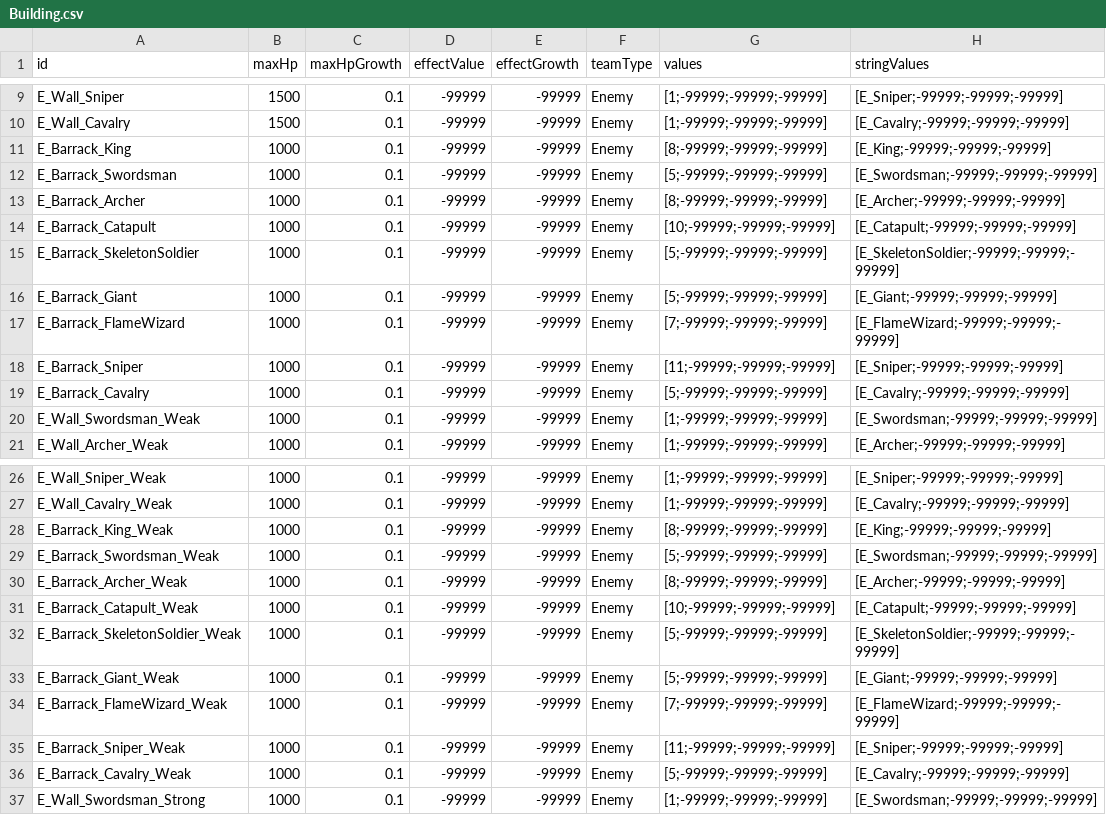
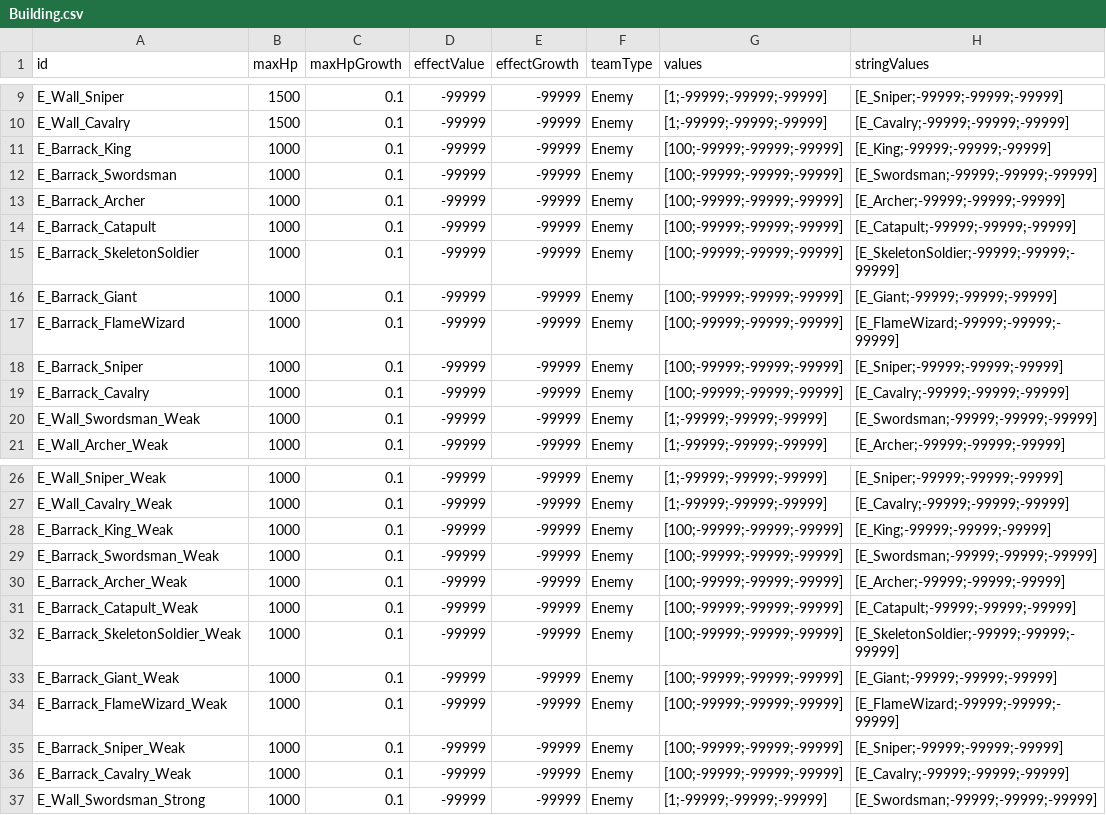
Before and after one commit to AlohaFactory-Dev/SimpleSiege, a CSV file: Assets/Coconut/Configs/Tables/Building.csv, drawn as a sheet; only a part is shown, gaps mark what is left out; the diff covers the shown part only.

```diff
--- a/Assets/Coconut/Configs/Tables/Building.csv
+++ b/Assets/Coconut/Configs/Tables/Building.csv
@@ -10,11 +10,11 @@ E_Wall_Sniper,1500,0.1,-99999,-99999,Enemy,[1;-99999;-99999;-99999],[E_Sniper;-9
 E_Wall_Cavalry,1500,0.1,-99999,-99999,Enemy,[1;-99999;-99999;-99999],[E_Cavalry;-99999;-99999;-99999]
-E_Barrack_King,1000,0.1,-99999,-99999,Enemy,[8;-99999;-99999;-99999],[E_King;-99999;-99999;-99999]
-E_Barrack_Swordsman,1000,0.1,-99999,-99999,Enemy,[5;-99999;-99999;-99999],[E_Swordsman;-99999;-99999;-99999]
-E_Barrack_Archer,1000,0.1,-99999,-99999,Enemy,[8;-99999;-99999;-99999],[E_Archer;-99999;-99999;-99999]
-E_Barrack_Catapult,1000,0.1,-99999,-99999,Enemy,[10;-99999;-99999;-99999],[E_Catapult;-99999;-99999;-99999]
-E_Barrack_SkeletonSoldier,1000,0.1,-99999,-99999,Enemy,[5;-99999;-99999;-99999],[E_SkeletonSoldier;-99999;-99999;-99999]
-E_Barrack_Giant,1000,0.1,-99999,-99999,Enemy,[5;-99999;-99999;-99999],[E_Giant;-99999;-99999;-99999]
-E_Barrack_FlameWizard,1000,0.1,-99999,-99999,Enemy,[7;-99999;-99999;-99999],[E_FlameWizard;-99999;-99999;-99999]
-E_Barrack_Sniper,1000,0.1,-99999,-99999,Enemy,[11;-99999;-99999;-99999],[E_Sniper;-99999;-99999;-99999]
-E_Barrack_Cavalry,1000,0.1,-99999,-99999,Enemy,[5;-99999;-99999;-99999],[E_Cavalry;-99999;-99999;-99999]
+E_Barrack_King,1000,0.1,-99999,-99999,Enemy,[100;-99999;-99999;-99999],[E_King;-99999;-99999;-99999]
+E_Barrack_Swordsman,1000,0.1,-99999,-99999,Enemy,[100;-99999;-99999;-99999],[E_Swordsman;-99999;-99999;-99999]
+E_Barrack_Archer,1000,0.1,-99999,-99999,Enemy,[100;-99999;-99999;-99999],[E_Archer;-99999;-99999;-99999]
+E_Barrack_Catapult,1000,0.1,-99999,-99999,Enemy,[100;-99999;-99999;-99999],[E_Catapult;-99999;-99999;-99999]
+E_Barrack_SkeletonSoldier,1000,0.1,-99999,-99999,Enemy,[100;-99999;-99999;-99999],[E_SkeletonSoldier;-99999;-99999;-99999]
+E_Barrack_Giant,1000,0.1,-99999,-99999,Enemy,[100;-99999;-99999;-99999],[E_Giant;-99999;-99999;-99999]
+E_Barrack_FlameWizard,1000,0.1,-99999,-99999,Enemy,[100;-99999;-99999;-99999],[E_FlameWizard;-99999;-99999;-99999]
+E_Barrack_Sniper,1000,0.1,-99999,-99999,Enemy,[100;-99999;-99999;-99999],[E_Sniper;-99999;-99999;-99999]
+E_Barrack_Cavalry,1000,0.1,-99999,-99999,Enemy,[100;-99999;-99999;-99999],[E_Cavalry;-99999;-99999;-99999]
 E_Wall_Swordsman_Weak,1000,0.1,-99999,-99999,Enemy,[1;-99999;-99999;-99999],[E_Swordsman;-99999;-99999;-99999]
@@ -27,11 +27,11 @@ E_Wall_Sniper_Weak,1000,0.1,-99999,-99999,Enemy,[1;-99999;-99999;-99999],[E_Snip
 E_Wall_Cavalry_Weak,1000,0.1,-99999,-99999,Enemy,[1;-99999;-99999;-99999],[E_Cavalry;-99999;-99999;-99999]
-E_Barrack_King_Weak,1000,0.1,-99999,-99999,Enemy,[8;-99999;-99999;-99999],[E_King;-99999;-99999;-99999]
-E_Barrack_Swordsman_Weak,1000,0.1,-99999,-99999,Enemy,[5;-99999;-99999;-99999],[E_Swordsman;-99999;-99999;-99999]
-E_Barrack_Archer_Weak,1000,0.1,-99999,-99999,Enemy,[8;-99999;-99999;-99999],[E_Archer;-99999;-99999;-99999]
-E_Barrack_Catapult_Weak,1000,0.1,-99999,-99999,Enemy,[10;-99999;-99999;-99999],[E_Catapult;-99999;-99999;-99999]
-E_Barrack_SkeletonSoldier_Weak,1000,0.1,-99999,-99999,Enemy,[5;-99999;-99999;-99999],[E_SkeletonSoldier;-99999;-99999;-99999]
-E_Barrack_Giant_Weak,1000,0.1,-99999,-99999,Enemy,[5;-99999;-99999;-99999],[E_Giant;-99999;-99999;-99999]
-E_Barrack_FlameWizard_Weak,1000,0.1,-99999,-99999,Enemy,[7;-99999;-99999;-99999],[E_FlameWizard;-99999;-99999;-99999]
-E_Barrack_Sniper_Weak,1000,0.1,-99999,-99999,Enemy,[11;-99999;-99999;-99999],[E_Sniper;-99999;-99999;-99999]
-E_Barrack_Cavalry_Weak,1000,0.1,-99999,-99999,Enemy,[5;-99999;-99999;-99999],[E_Cavalry;-99999;-99999;-99999]
+E_Barrack_King_Weak,1000,0.1,-99999,-99999,Enemy,[100;-99999;-99999;-99999],[E_King;-99999;-99999;-99999]
+E_Barrack_Swordsman_Weak,1000,0.1,-99999,-99999,Enemy,[100;-99999;-99999;-99999],[E_Swordsman;-99999;-99999;-99999]
+E_Barrack_Archer_Weak,1000,0.1,-99999,-99999,Enemy,[100;-99999;-99999;-99999],[E_Archer;-99999;-99999;-99999]
+E_Barrack_Catapult_Weak,1000,0.1,-99999,-99999,Enemy,[100;-99999;-99999;-99999],[E_Catapult;-99999;-99999;-99999]
+E_Barrack_SkeletonSoldier_Weak,1000,0.1,-99999,-99999,Enemy,[100;-99999;-99999;-99999],[E_SkeletonSoldier;-99999;-99999;-99999]
+E_Barrack_Giant_Weak,1000,0.1,-99999,-99999,Enemy,[100;-99999;-99999;-99999],[E_Giant;-99999;-99999;-99999]
+E_Barrack_FlameWizard_Weak,1000,0.1,-99999,-99999,Enemy,[100;-99999;-99999;-99999],[E_FlameWizard;-99999;-99999;-99999]
+E_Barrack_Sniper_Weak,1000,0.1,-99999,-99999,Enemy,[100;-99999;-99999;-99999],[E_Sniper;-99999;-99999;-99999]
+E_Barrack_Cavalry_Weak,1000,0.1,-99999,-99999,Enemy,[100;-99999;-99999;-99999],[E_Cavalry;-99999;-99999;-99999]
 E_Wall_Swordsman_Strong,1000,0.1,-99999,-99999,Enemy,[1;-99999;-99999;-99999],[E_Swordsman;-99999;-99999;-99999]
```
Also changed, not shown: 9 edited cells elsewhere in this file, Assets/Coconut/Configs/Tables/Unit.csv, 6 other files.
